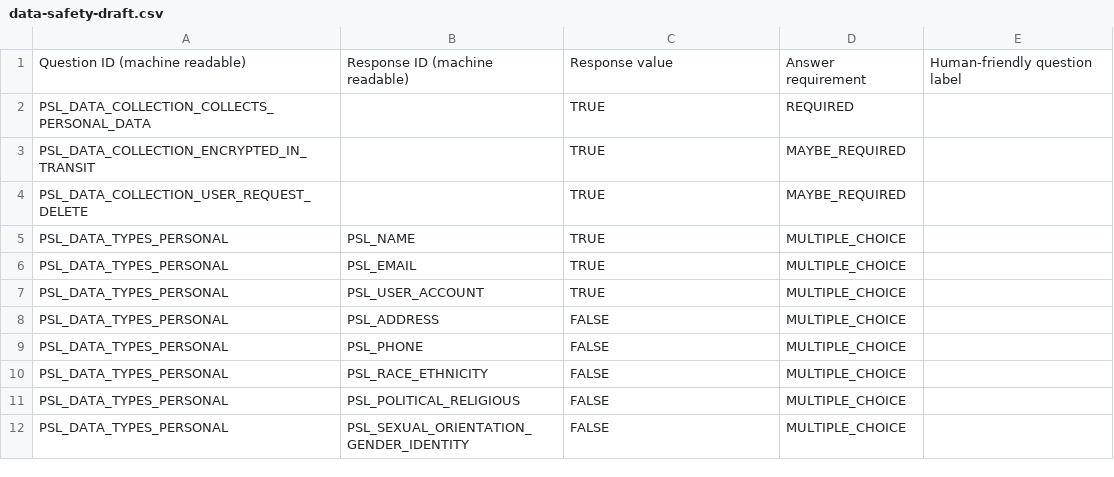
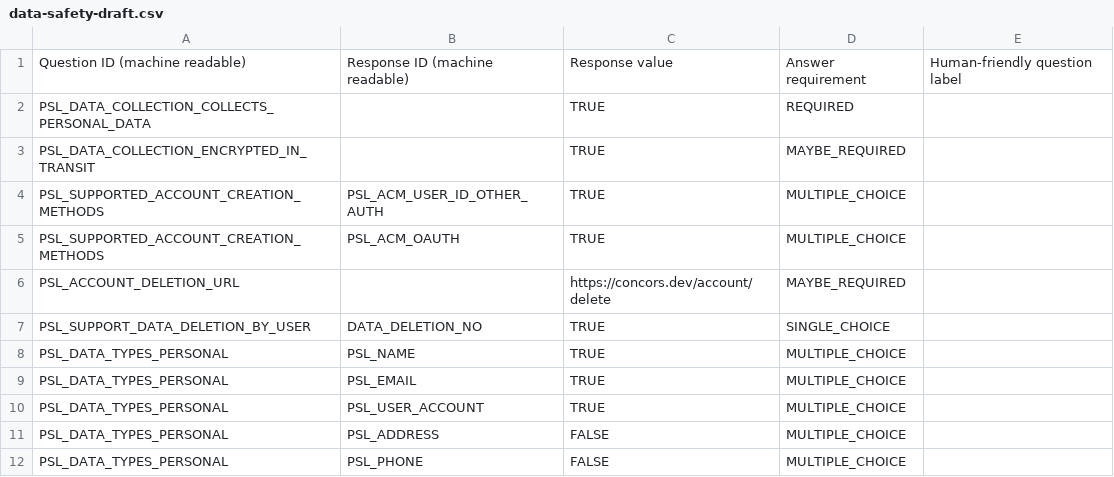
Before and after one commit to hologramxyz/concors, a CSV file: apps/mobile/release/google-play/data-safety-draft.csv, drawn as a sheet; only a part is shown; the shorter side is filled out with more unchanged rows.

```diff
--- a/apps/mobile/release/google-play/data-safety-draft.csv
+++ b/apps/mobile/release/google-play/data-safety-draft.csv
@@ -3,3 +3,6 @@ PSL_DATA_COLLECTION_COLLECTS_PERSONAL_DATA,,TRUE,REQUIRED,
 PSL_DATA_COLLECTION_ENCRYPTED_IN_TRANSIT,,TRUE,MAYBE_REQUIRED,
-PSL_DATA_COLLECTION_USER_REQUEST_DELETE,,TRUE,MAYBE_REQUIRED,
+PSL_SUPPORTED_ACCOUNT_CREATION_METHODS,PSL_ACM_USER_ID_OTHER_AUTH,TRUE,MULTIPLE_CHOICE,
+PSL_SUPPORTED_ACCOUNT_CREATION_METHODS,PSL_ACM_OAUTH,TRUE,MULTIPLE_CHOICE,
+PSL_ACCOUNT_DELETION_URL,,https://concors.dev/account/delete,MAYBE_REQUIRED,
+PSL_SUPPORT_DATA_DELETION_BY_USER,DATA_DELETION_NO,TRUE,SINGLE_CHOICE,
 PSL_DATA_TYPES_PERSONAL,PSL_NAME,TRUE,MULTIPLE_CHOICE,
```
Also changed, not shown: 2 other files.
